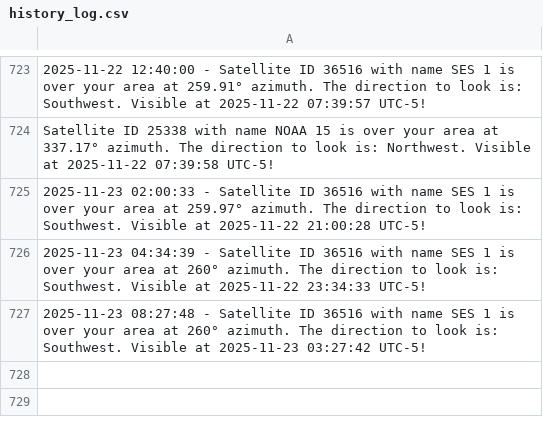
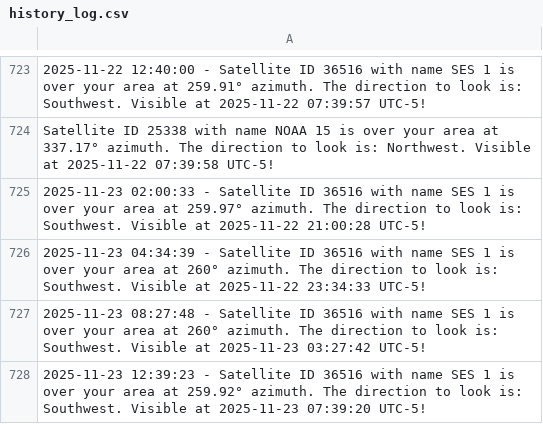
Before and after one commit to JorgeCardona/satellite_notifier, a CSV file: satellite_history/history_log.csv, drawn as a sheet; only a part is shown, gaps mark what is left out; the diff names each change by its address in the sheet, - before the commit and + after, or states it on an @@ line.

Commit message:
Automated Change - 2025-11-23 12:39:23

```diff
--- a/satellite_history/history_log.csv
+++ b/satellite_history/history_log.csv
+row 728: 2025-11-23 12:39:23 - Satellite ID 36516 with name SES 1 is over your area at 259.92° azimuth. The direction to look is: Southwest. Visible at 2025-11-23 07:39:20 UTC-5!
```
